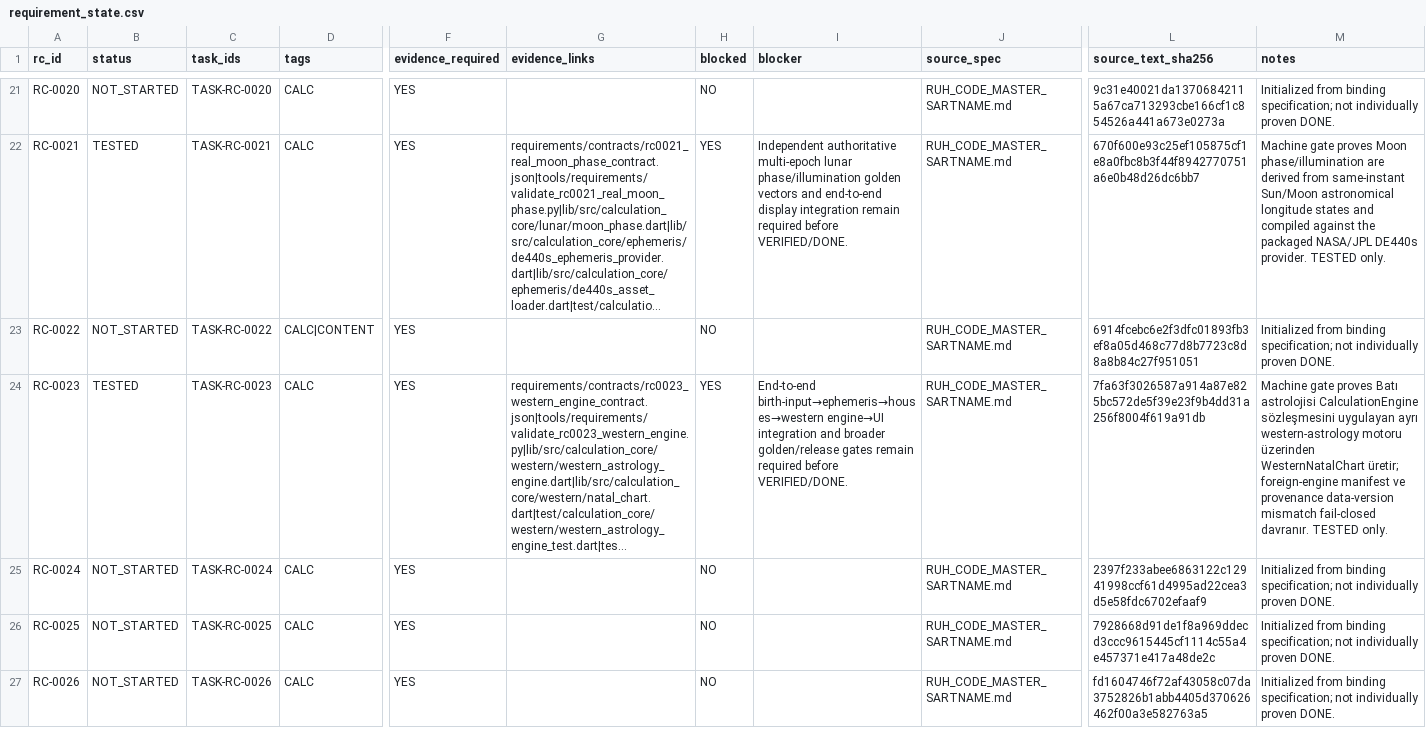
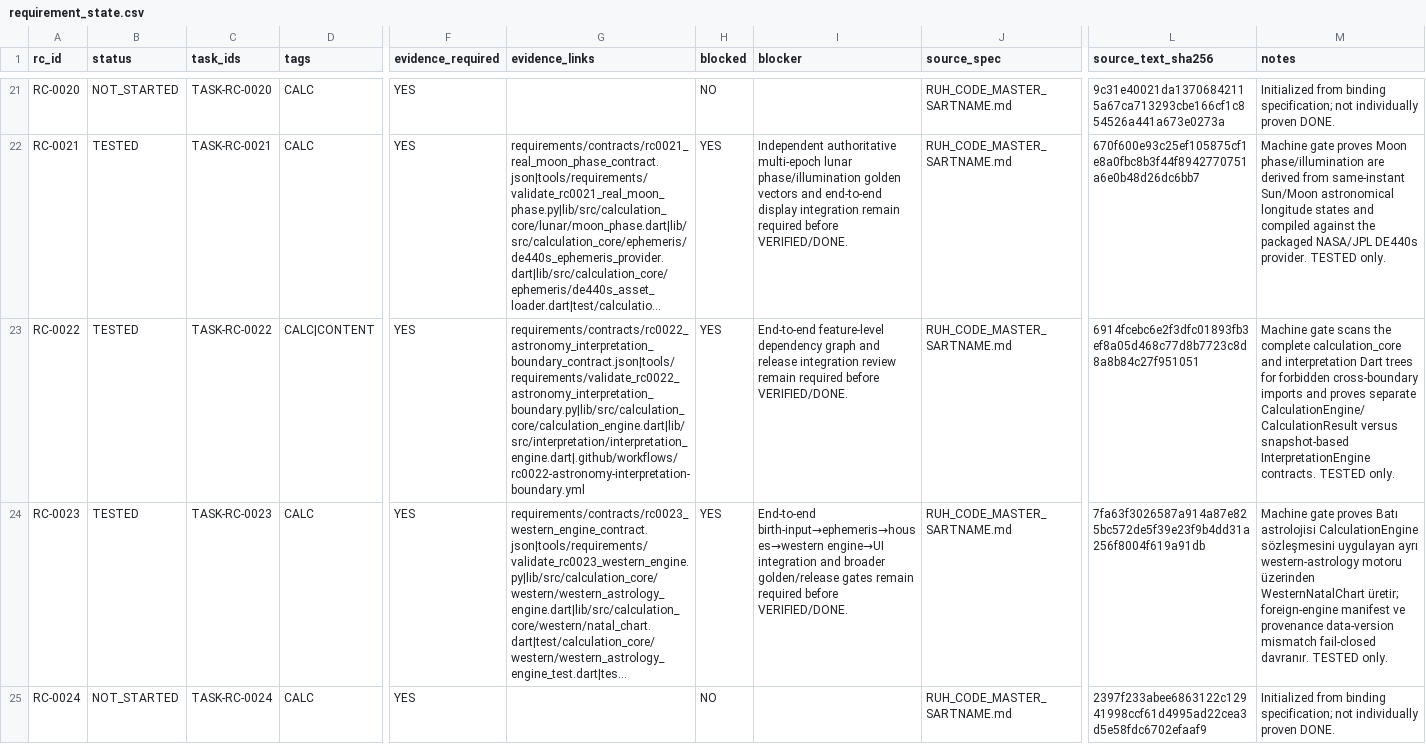
Before and after one commit to isarpsiyahofficial/RUHCODE, a CSV file: requirements/requirement_state.csv, drawn as a sheet; only a part is shown, gaps mark what is left out; the shorter side is filled out with more unchanged rows; long unchanged cells end in …; the diff names each change by its address in the sheet, - before the commit and + after, or states it on an @@ line.

```diff
--- a/requirements/requirement_state.csv
+++ b/requirements/requirement_state.csv
-B23 (status): NOT_STARTED
+B23 (status): TESTED
-G23 (evidence_links): (empty)
+G23 (evidence_links): requirements/contracts/rc0022_astronomy_interpretation_boundary_contract.json|tools/requirements/validate_rc0022_astronomy_interpretation_boundary.py|lib/src/calculation_core/calculation_engine.dart|lib/src/interpretation/interpretation_engine.dart|.github/workflows/rc0022-astronomy-interpretation-boundary.yml
-H23 (blocked): NO
+H23 (blocked): YES
-I23 (blocker): (empty)
+I23 (blocker): End-to-end feature-level dependency graph and release integration review remain required before VERIFIED/DONE.
-M23 (notes): Initialized from binding specification; not individually proven DONE.
+M23 (notes): Machine gate scans the complete calculation_core and interpretation Dart trees for forbidden cross-boundary imports and proves separate CalculationEngine/CalculationResult versus snapshot-based InterpretationEngine contracts. TESTED only.
```
